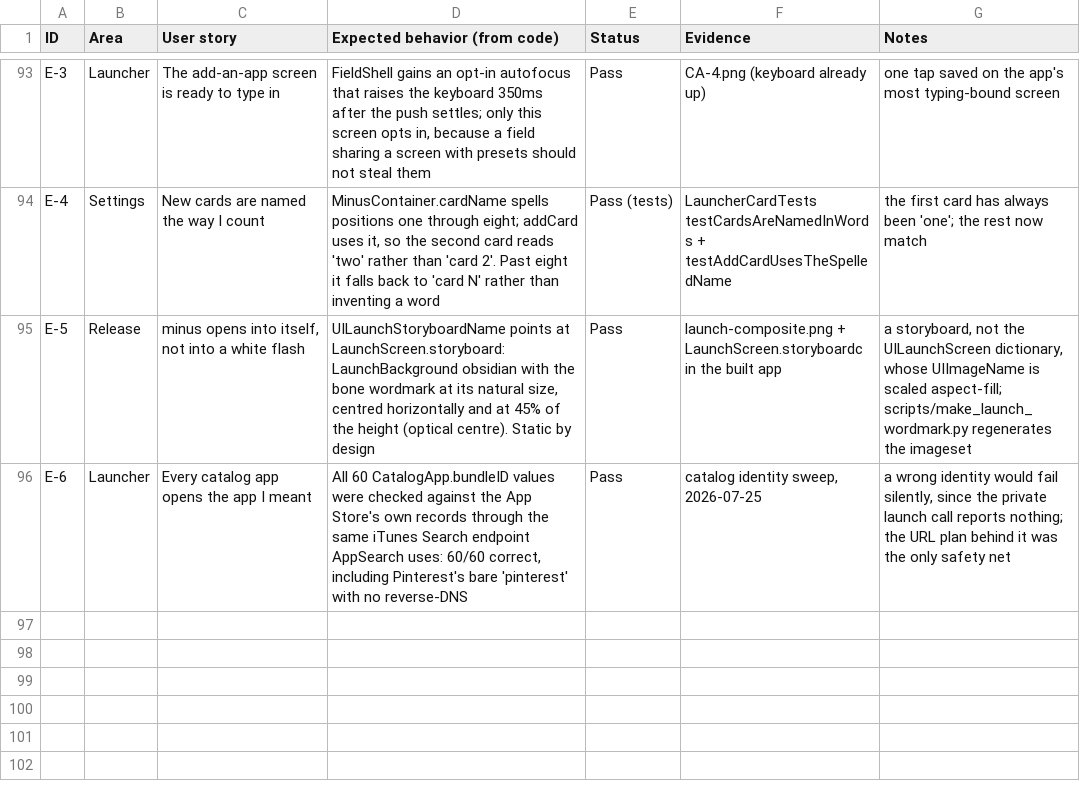
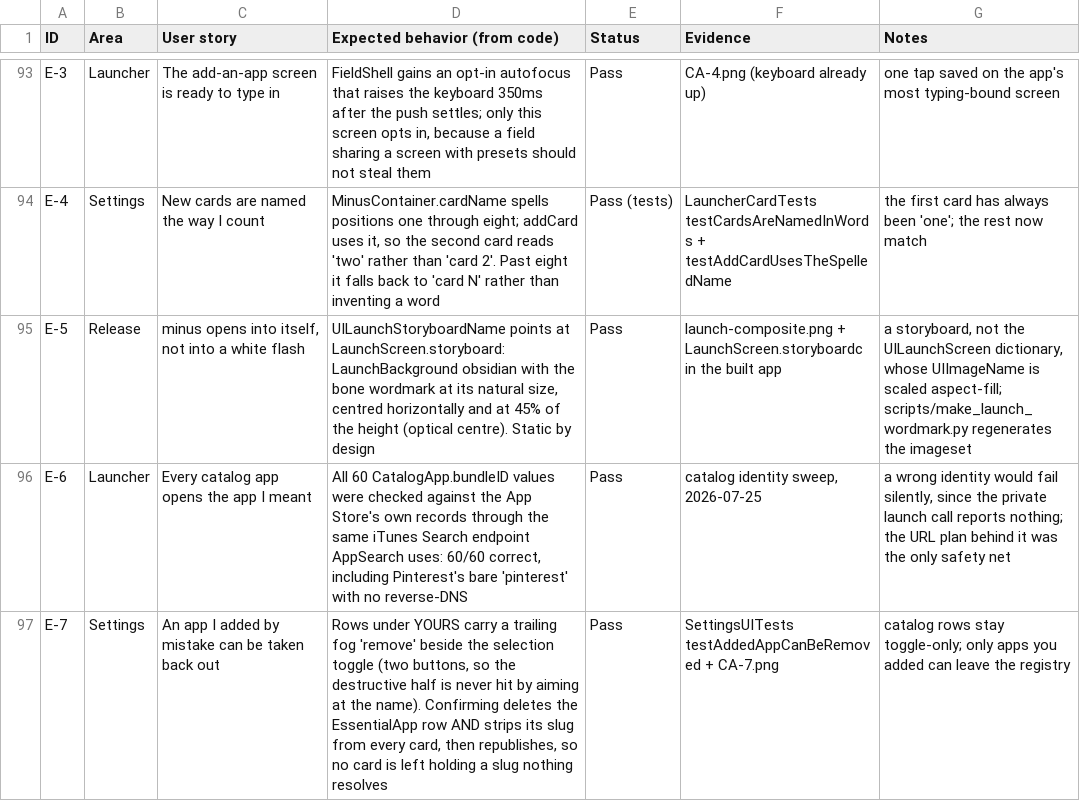
Before and after one commit to advegaf/minus, a CSV file: QA/feature-stories.csv, drawn as a sheet; only a part is shown, gaps mark what is left out.

Commit message:
cards: an app you added can be taken back out
Adding an app used to cost building a Shortcut, so a typo was rare and the
one-way door was tolerable. Now it is one tap, and 'Spotifyy' would sit under
YOURS until the app was reinstalled.

Rows under YOURS gain a trailing fog 'remove' next to the selection toggle.
Two buttons rather than one, so aiming at the name can never hit the
destructive half, and the same confirmation gate the card delete uses.
Removing deletes the registry row AND strips its slug from every card:
deleting only the row would leave cards holding a slug nothing resolves,
which renders as a ghost. Catalog rows stay toggle-only.

```diff
--- a/QA/feature-stories.csv
+++ b/QA/feature-stories.csv
@@ -96 +96,2 @@ E-5,Release,"minus opens into itself, not into a white flash","UILaunchStoryboar
 E-6,Launcher,Every catalog app opens the app I meant,"All 60 CatalogApp.bundleID values were checked against the App Store's own records through the same iTunes Search endpoint AppSearch uses: 60/60 correct, including Pinterest's bare 'pinterest' with no reverse-DNS",Pass,"catalog identity sweep, 2026-07-25","a wrong identity would fail silently, since the private launch call reports nothing; the URL plan behind it was the only safety net"
+E-7,Settings,An app I added by mistake can be taken back out,"Rows under YOURS carry a trailing fog 'remove' beside the selection toggle (two buttons, so the destructive half is never hit by aiming at the name). Confirming deletes the EssentialApp row AND strips its slug from every card, then republishes, so no card is left holding a slug nothing resolves",Pass,SettingsUITests testAddedAppCanBeRemoved + CA-7.png,catalog rows stay toggle-only; only apps you added can leave the registry
```
Also changed, not shown: 4 other files.
